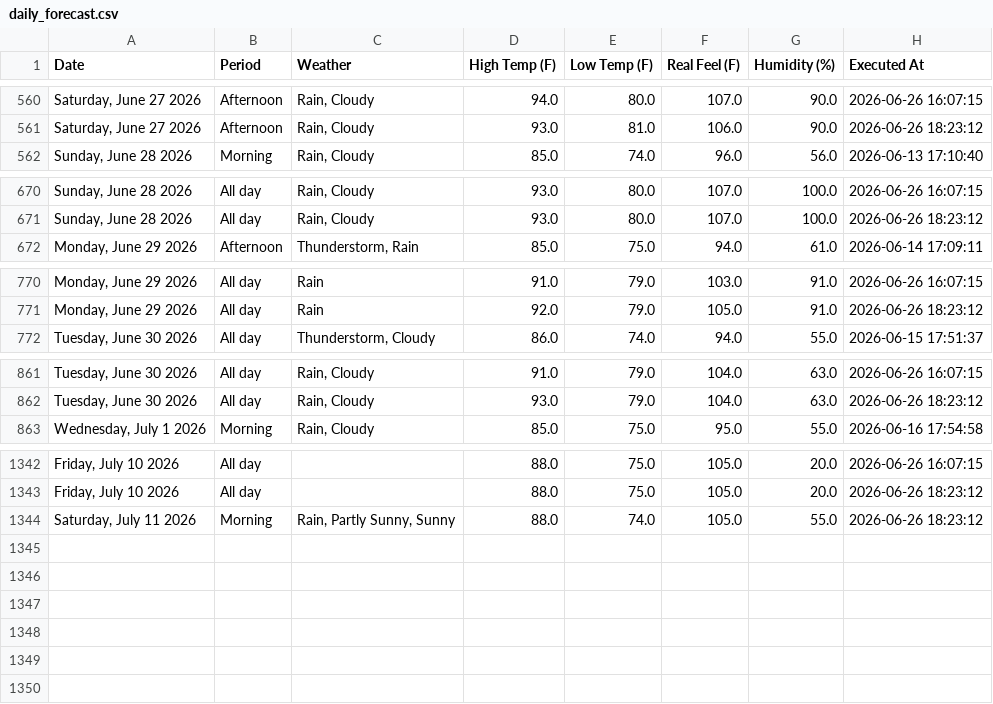
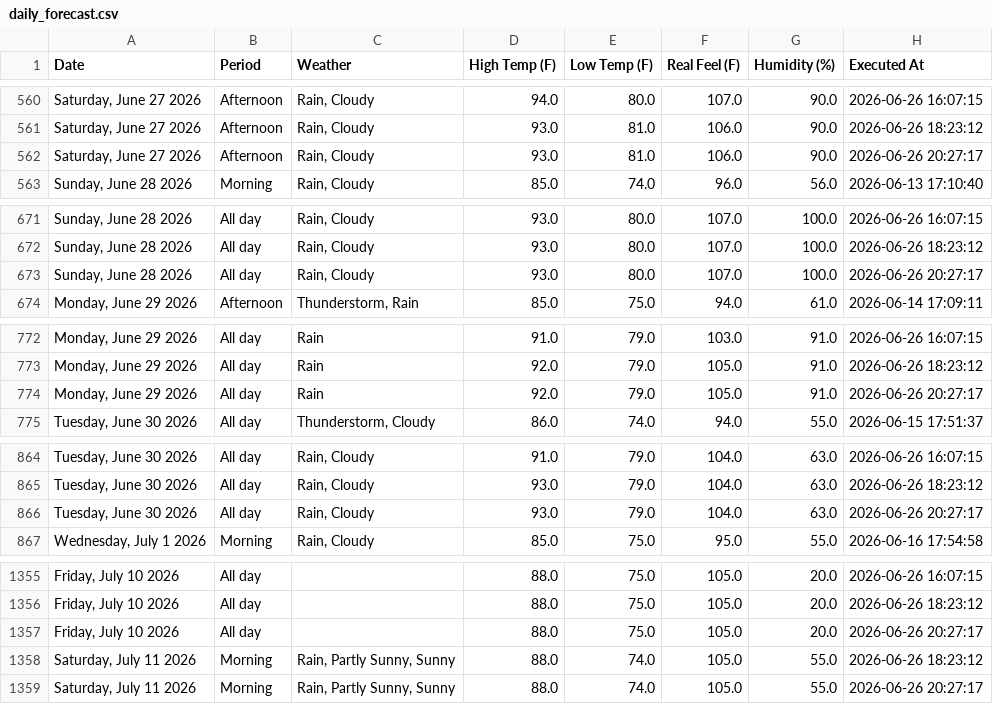
Before and after one commit to pthphien/accuweather, a CSV file: data/daily_forecast.csv, drawn as a sheet; only a part is shown, gaps mark what is left out; the diff covers the shown part only; the diff names each change by its address in the sheet, - before the commit and + after, or states it on an @@ line.

```diff
--- a/data/daily_forecast.csv
+++ b/data/daily_forecast.csv
+row 562: Saturday, June 27 2026 | Afternoon | Rain, Cloudy | 93.0 | 81.0 | 106.0 | 90.0 | 2026-06-26 20:27:17
+row 673: Sunday, June 28 2026 | All day | Rain, Cloudy | 93.0 | 80.0 | 107.0 | 100.0 | 2026-06-26 20:27:17
+row 774: Monday, June 29 2026 | All day | Rain | 92.0 | 79.0 | 105.0 | 91.0 | 2026-06-26 20:27:17
+row 866: Tuesday, June 30 2026 | All day | Rain, Cloudy | 93.0 | 79.0 | 104.0 | 63.0 | 2026-06-26 20:27:17
+row 1357: Friday, July 10 2026 | All day |  | 88.0 | 75.0 | 105.0 | 20.0 | 2026-06-26 20:27:17
+row 1359: Saturday, July 11 2026 | Morning | Rain, Partly Sunny, Sunny | 88.0 | 74.0 | 105.0 | 55.0 | 2026-06-26 20:27:17
```
Also changed, not shown: 9 added rows elsewhere in this file, 3 other files.
